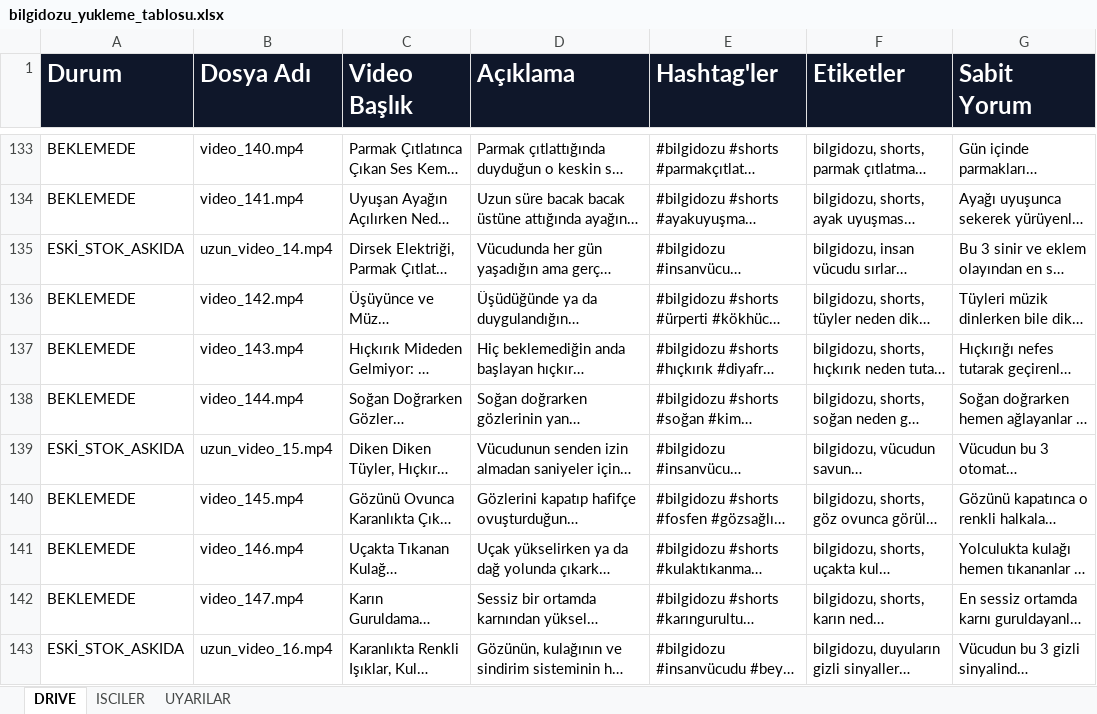
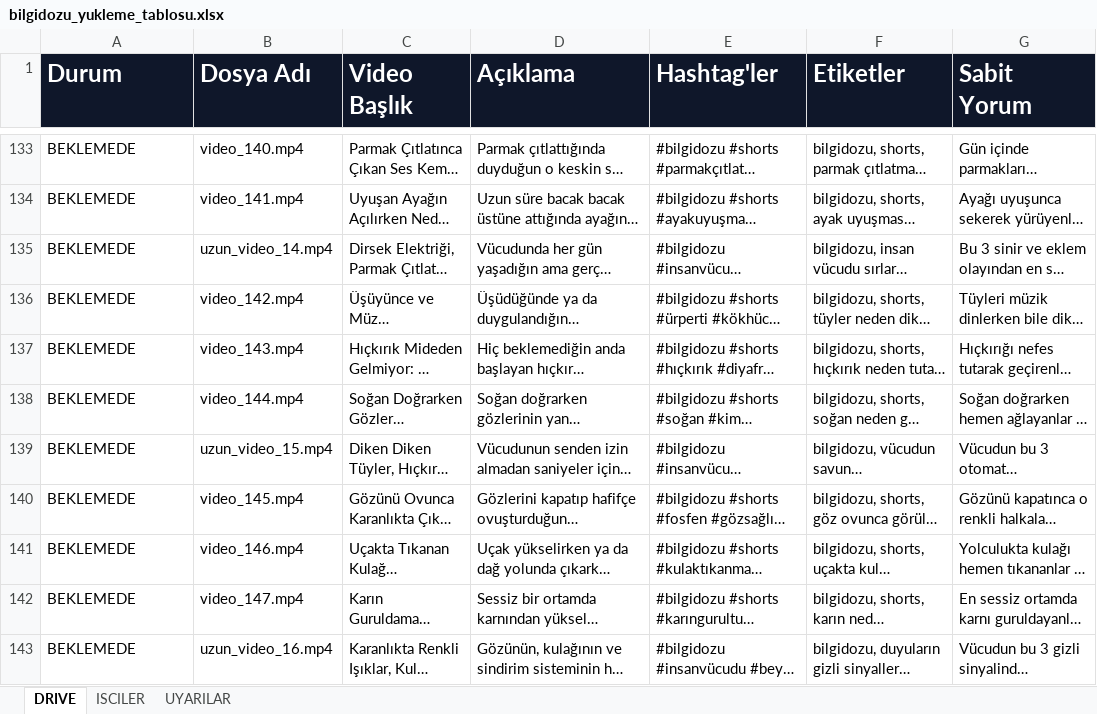
Before and after one commit to benngokhan/yt_auto_uploader, an Excel workbook: bilgidozu_yukleme_tablosu.xlsx, sheet DRIVE, drawn as a sheet; only a part is shown, gaps mark what is left out; long unchanged cells end in …; values as stored, in another font and other column widths than the file's, no borders; the diff names each change by its address in the sheet, - before the commit and + after, or states it on an @@ line.

Commit message:
feat(stok): REİS emri — 3 stok uzun (14-16) kuyruğa; MIN_LONG_NUMBER 101->14 (14-16 + yeni seri 17+ yayina, eski 1..13 kilitli kalir)

```diff
--- a/bilgidozu_yukleme_tablosu.xlsx (sheet DRIVE)
+++ b/bilgidozu_yukleme_tablosu.xlsx (sheet DRIVE)
-A135 (Durum): ESKİ_STOK_ASKIDA
+A135 (Durum): BEKLEMEDE
-A139 (Durum): ESKİ_STOK_ASKIDA
+A139 (Durum): BEKLEMEDE
-A143 (Durum): ESKİ_STOK_ASKIDA
+A143 (Durum): BEKLEMEDE
```
Also changed, not shown: 1 other file.
